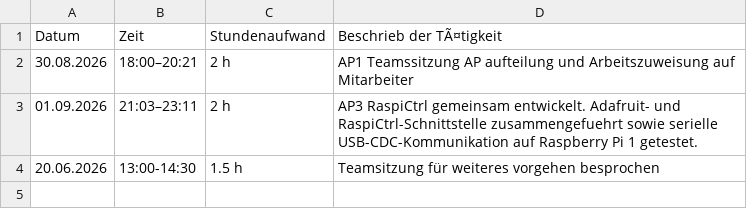
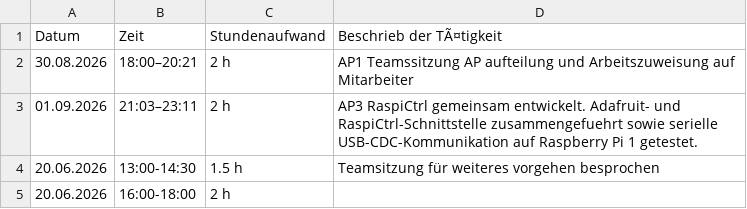
Before and after one commit to niklaus619/TA_V_IoT, a CSV file: Doc/Berichterstattung/Arbeitsjournale/Arbeitjournal_Muro.csv, drawn as a sheet.

Commit message:
Arbeitsjorunal nachgeführt

```diff
--- a/Doc/Berichterstattung/Arbeitsjournale/Arbeitjournal_Muro.csv
+++ b/Doc/Berichterstattung/Arbeitsjournale/Arbeitjournal_Muro.csv
@@ -4 +4,2 @@ Datum,Zeit,Stundenaufwand,Beschrieb der TÃ¤tigkeit
 20.06.2026,13:00-14:30,1.5 h,Teamsitzung für weiteres vorgehen besprochen
+20.06.2026,16:00-18:00,2 h,
```
